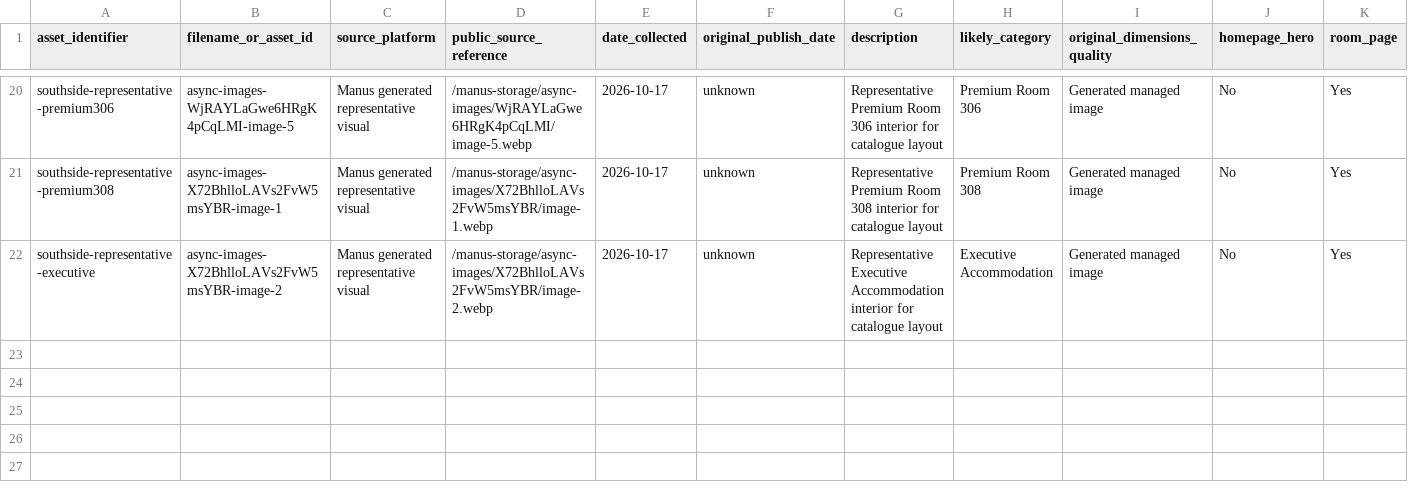
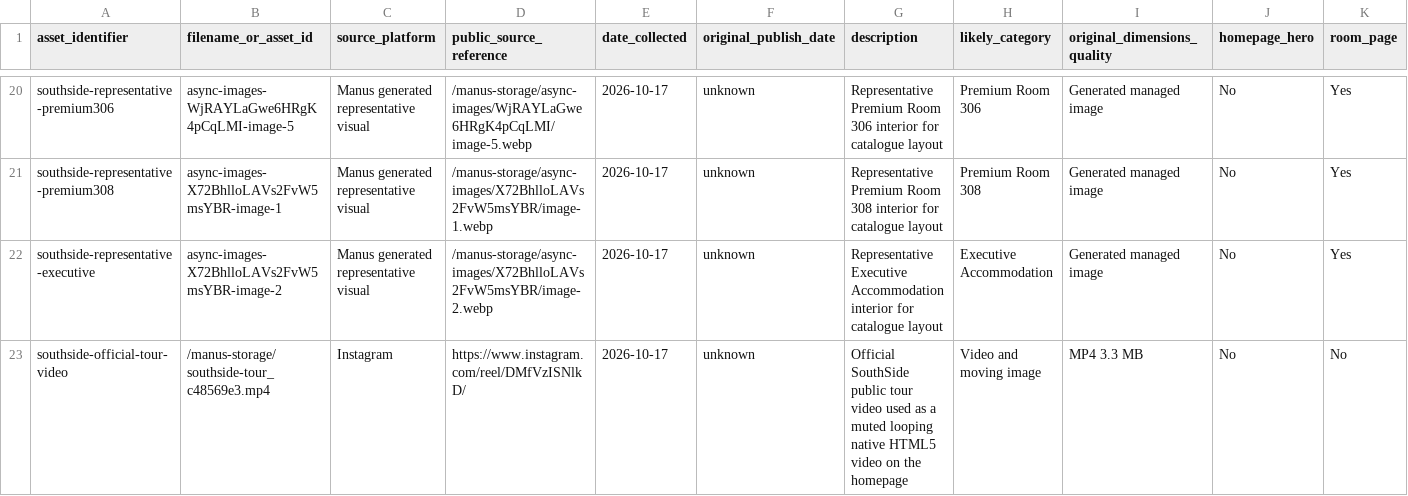
Before and after one commit to Dev-Tiana/southside, a CSV file: research/photography-inventory.csv, drawn as a sheet; only a part is shown, gaps mark what is left out; rows hold the shown columns only; the diff names each change by its address in the sheet, - before the commit and + after, or states it on an @@ line.

```diff
--- a/research/photography-inventory.csv
+++ b/research/photography-inventory.csv
+row 23: southside-official-tour-video | /manus-storage/southside-tour_c48569e3.mp4 | Instagram | https://www.instagram.com/reel/DMfVzISNlkD/ | 2026-10-17 | unknown | Official SouthSide public tour video used as a muted looping native HTML5 video on the homepage | Video and moving image | MP4 3.3 MB | No | No
```
Also changed, not shown: 7 other files.
